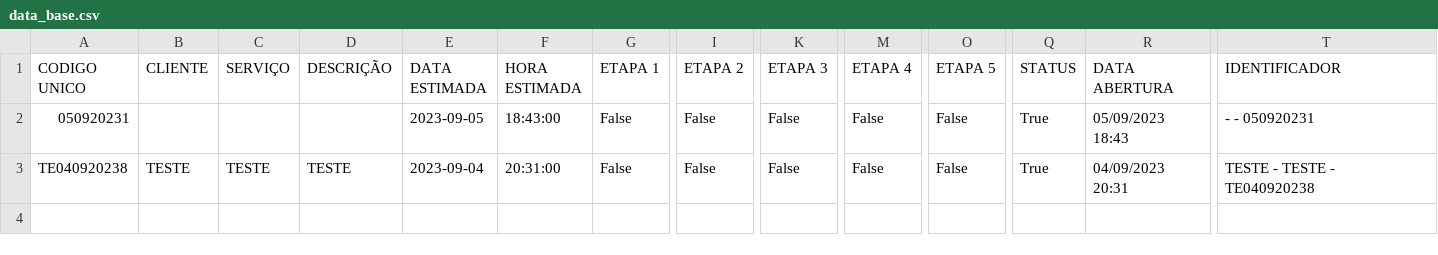
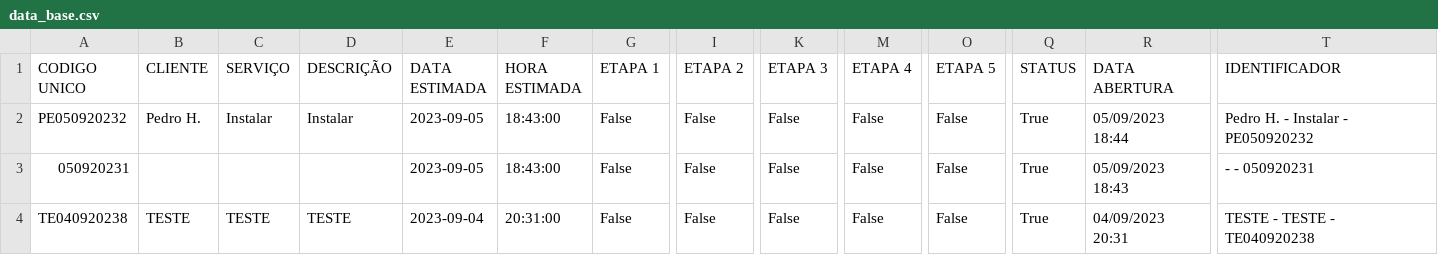
Before and after one commit to Pedro-Damas/servicos, a CSV file: data_base.csv, drawn as a sheet; only a part is shown, gaps mark what is left out; rows hold the shown columns only; the diff names each change by its address in the sheet, - before the commit and + after, or states it on an @@ line.

Commit message:
Update CSV file

```diff
--- a/data_base.csv
+++ b/data_base.csv
+row 2: PE050920232 | Pedro H. | Instalar | Instalar | 2023-09-05 | 18:43:00 | False | False | False | False | False | True | 05/09/2023 18:44 | Pedro H. - Instalar - PE050920232
```
